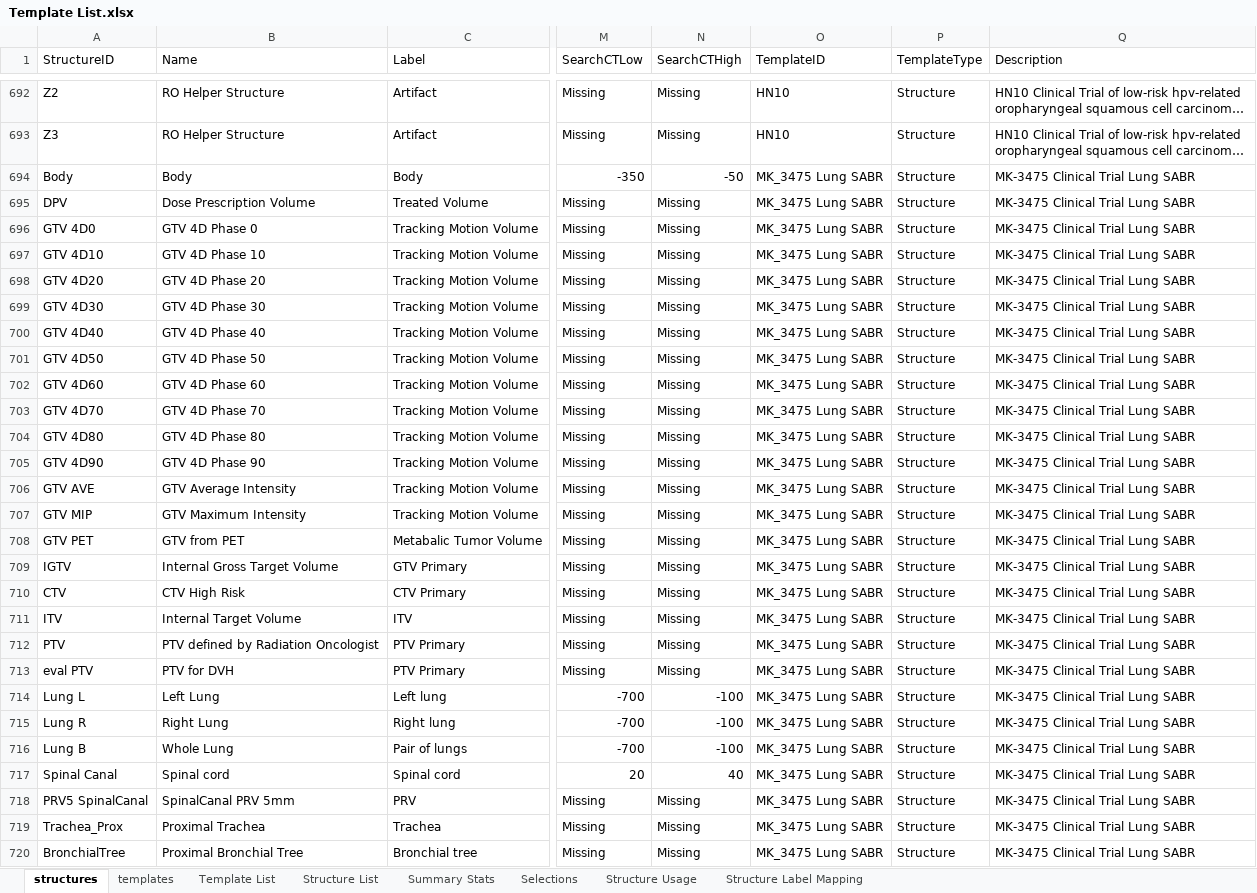
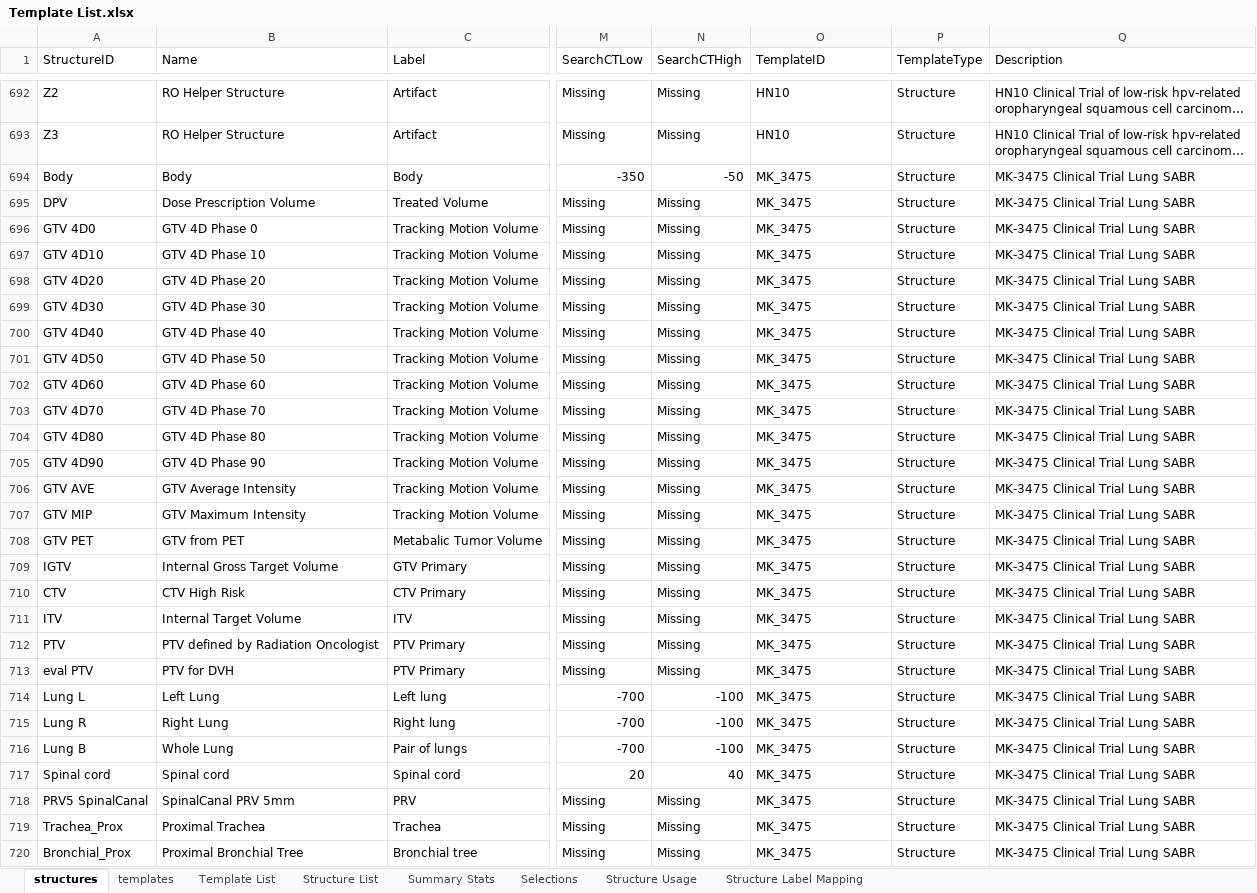
Before and after one commit to GregSal/Template-Management, an Excel workbook: External Beam Templates/Structure Templates/Template Spreadsheets/Template List.xlsx, sheet structures, drawn as a sheet; only a part is shown, gaps mark what is left out; long unchanged cells end in …; values as stored, in another font and other column widths than the file's, no borders; the diff covers the shown part only; the diff names each change by its address in the sheet, - before the commit and + after, or states it on an @@ line.

```diff
--- a/External Beam Templates/Structure Templates/Template Spreadsheets/Template List.xlsx (sheet structures)
+++ b/External Beam Templates/Structure Templates/Template Spreadsheets/Template List.xlsx (sheet structures)
-O694:O720 (TemplateID): MK_3475 Lung SABR
+O694:O720 (TemplateID): MK_3475
-A717 (StructureID): Spinal Canal
+A717 (StructureID): Spinal cord
-A720 (StructureID): BronchialTree
+A720 (StructureID): Bronchial_Prox
```
Also changed, not shown: 5 added rows and 28 edited cells elsewhere in this sheet, sheet templates, External Beam Templates/Structure Templates/Template Spreadsheets/Clinical Trial Structure Templates.xlsx, External Beam Templates/Structure Templates/Template Spreadsheets/Pelvis Templates.xlsx, 6 other files.
